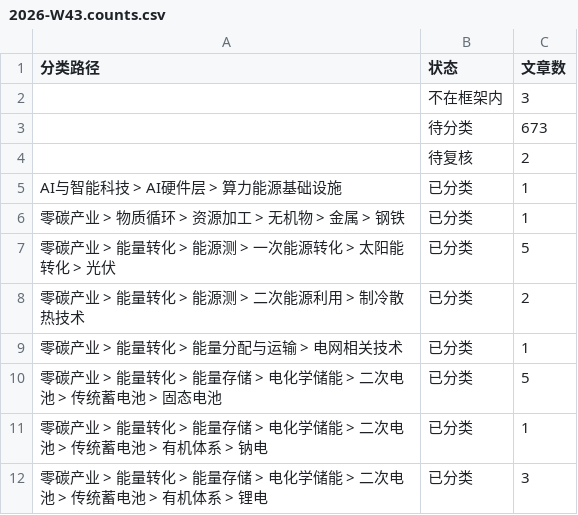
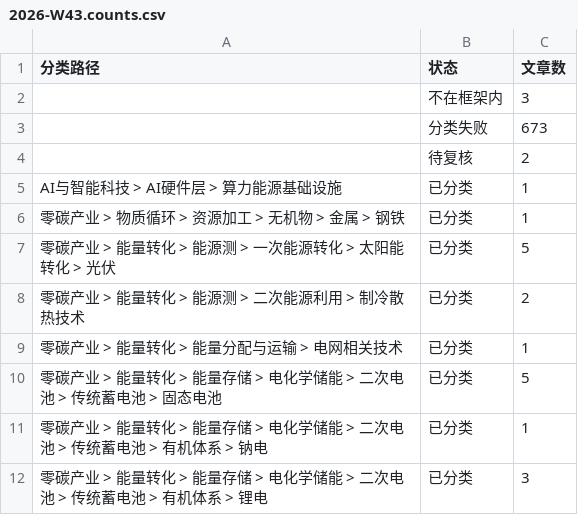
Before and after one commit to wodewoping-png/wechat-daily-news-csv, a CSV file: classified/weekly/2026-W43.counts.csv, drawn as a sheet.

```diff
--- a/classified/weekly/2026-W43.counts.csv
+++ b/classified/weekly/2026-W43.counts.csv
@@ -2,3 +2,3 @@
 ,不在框架内,3
-,待分类,673
+,分类失败,673
 ,待复核,2
```
Also changed, not shown: classified/weekly/2026-W42.counts.csv, 20 other files.
